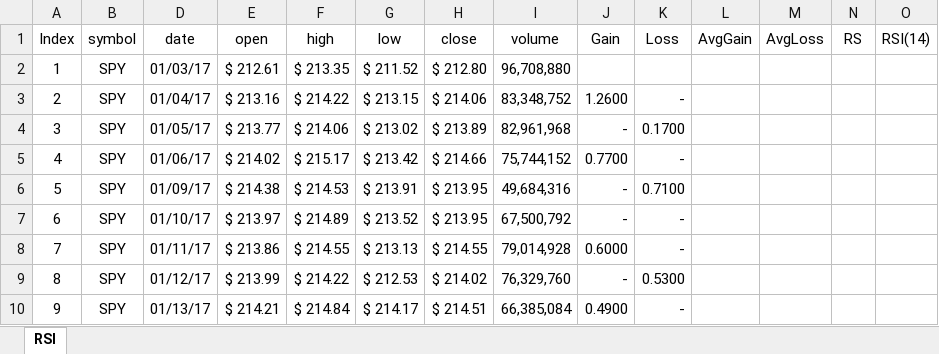
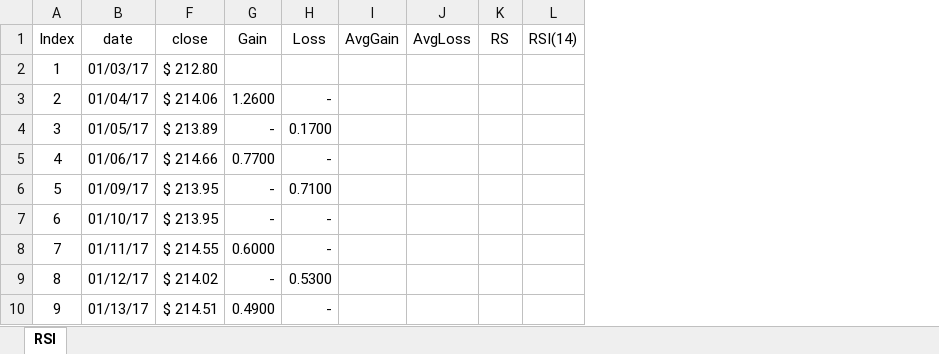
Before and after one commit to DaveSkender/Stock.Indicators, an Excel workbook: indicators/Rsi/Rsi.Calc.xlsx, sheet RSI, drawn as a sheet; only a part is shown; values as stored, in another font and other column widths than the file's, no borders; table styles not drawn; the diff names each change by its address in the sheet, - before the commit and + after, or states it on an @@ line.

```diff
--- a/indicators/Rsi/Rsi.Calc.xlsx (sheet RSI)
+++ b/indicators/Rsi/Rsi.Calc.xlsx (sheet RSI)
-column B (symbol), rows 2-10: all SPY
@@ column E (open) hidden, rows 2-10: $ 212.61 | $ 213.16 | $ 213.77 | $ 214.02 | $ 214.38 | $ 213.97 | $ 213.86 | $ 213.99 | $ 214.21 @@
-column F (high), rows 2-10: $ 213.35 | $ 214.22 | $ 214.06 | $ 215.17 | $ 214.53 | $ 214.89 | $ 214.55 | $ 214.22 | $ 214.84
-column G (low), rows 2-10: $ 211.52 | $ 213.15 | $ 213.02 | $ 213.42 | $ 213.91 | $ 213.52 | $ 213.13 | $ 212.53 | $ 214.17
-column I (volume), rows 2-10: 96,708,880 | 83,348,752 | 82,961,968 | 75,744,152 | 49,684,316 | 67,500,792 | 79,014,928 | 76,329,760 | 66,385,084
```
Also changed, not shown: formulas that keep their value, hidden cells, indicators/Divergence/Divergence.Calc.xlsx, 4 other files.
